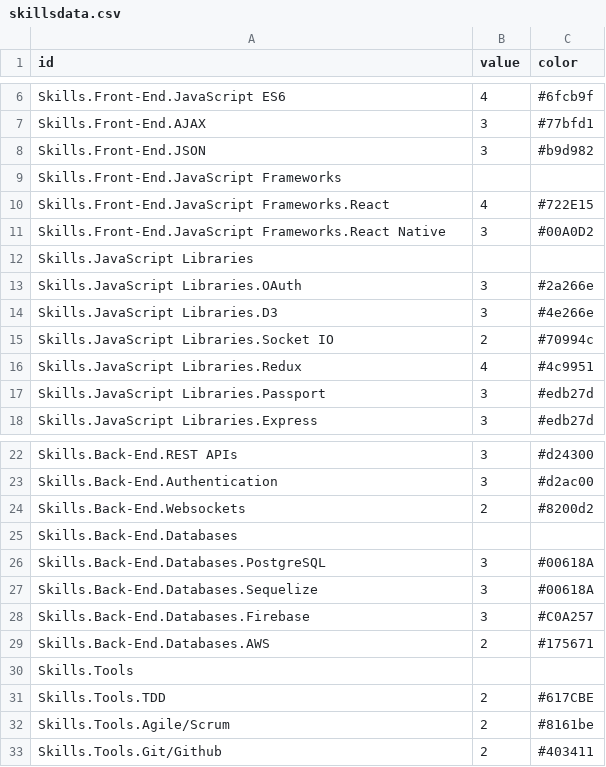
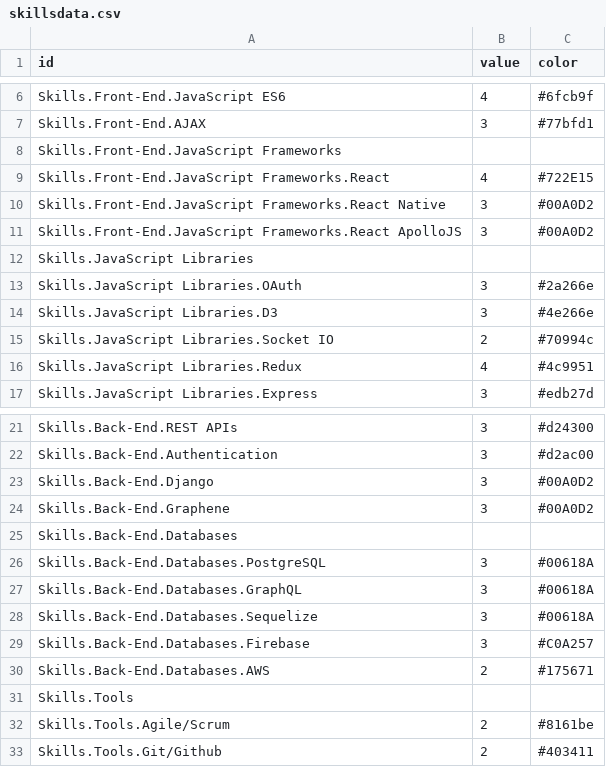
Before and after one commit to showduhtung/portfolio, a CSV file: public/skillsdata.csv, drawn as a sheet; only a part is shown, gaps mark what is left out.

```diff
--- a/public/skillsdata.csv
+++ b/public/skillsdata.csv
@@ -7,3 +7,2 @@ Skills.Front-End.JavaScript ES6,4,#6fcb9f
 Skills.Front-End.AJAX,3,#77bfd1
-Skills.Front-End.JSON,3,#b9d982
 Skills.Front-End.JavaScript Frameworks,
@@ -11,2 +10,3 @@ Skills.Front-End.JavaScript Frameworks.React,4,#722E15
 Skills.Front-End.JavaScript Frameworks.React Native,3,#00A0D2
+Skills.Front-End.JavaScript Frameworks.React ApolloJS,3,#00A0D2
 Skills.JavaScript Libraries,
@@ -16,3 +16,2 @@ Skills.JavaScript Libraries.Socket IO,2,#70994c
 Skills.JavaScript Libraries.Redux,4,#4c9951
-Skills.JavaScript Libraries.Passport,3,#edb27d
 Skills.JavaScript Libraries.Express,3,#edb27d
@@ -23,5 +22,7 @@ Skills.Back-End.REST APIs,3,#d24300
 Skills.Back-End.Authentication,3,#d2ac00
-Skills.Back-End.Websockets,2,#8200d2
+Skills.Back-End.Django,3,#00A0D2
+Skills.Back-End.Graphene,3,#00A0D2
 Skills.Back-End.Databases,
 Skills.Back-End.Databases.PostgreSQL,3,#00618A
+Skills.Back-End.Databases.GraphQL,3,#00618A
 Skills.Back-End.Databases.Sequelize,3,#00618A
@@ -30,3 +31,2 @@ Skills.Back-End.Databases.AWS,2,#175671
 Skills.Tools,
-Skills.Tools.TDD,2,#617CBE
 Skills.Tools.Agile/Scrum,2,#8161be
```
Also changed, not shown: 8 other files.
